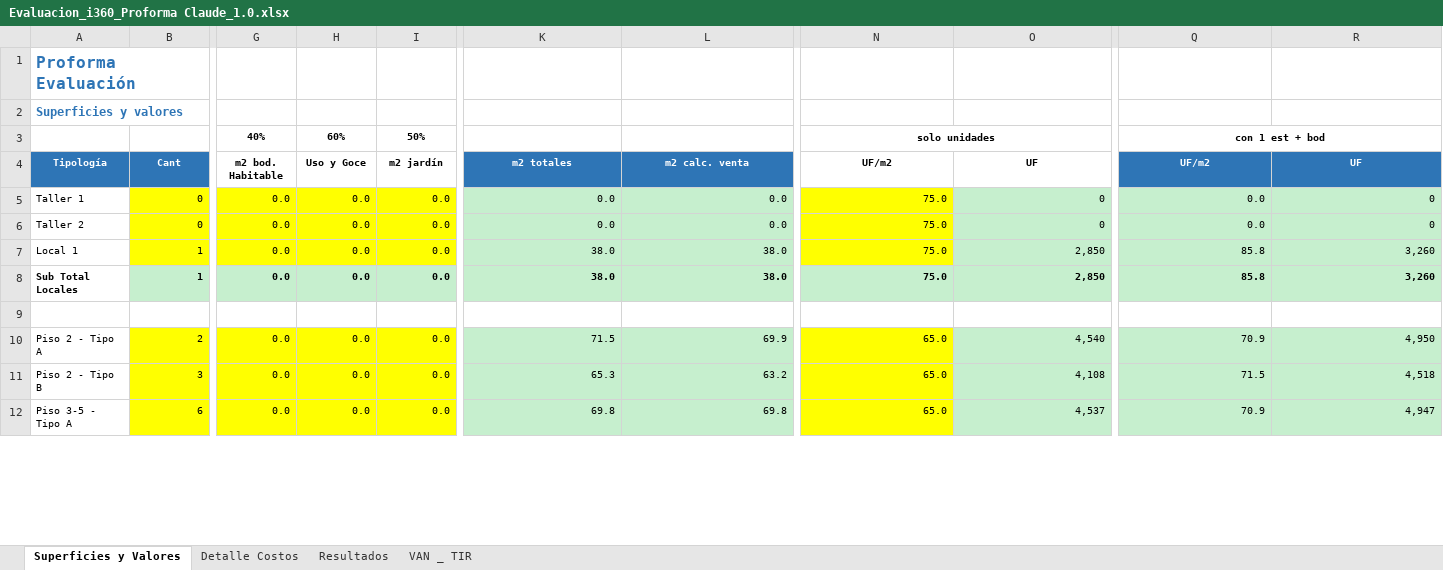
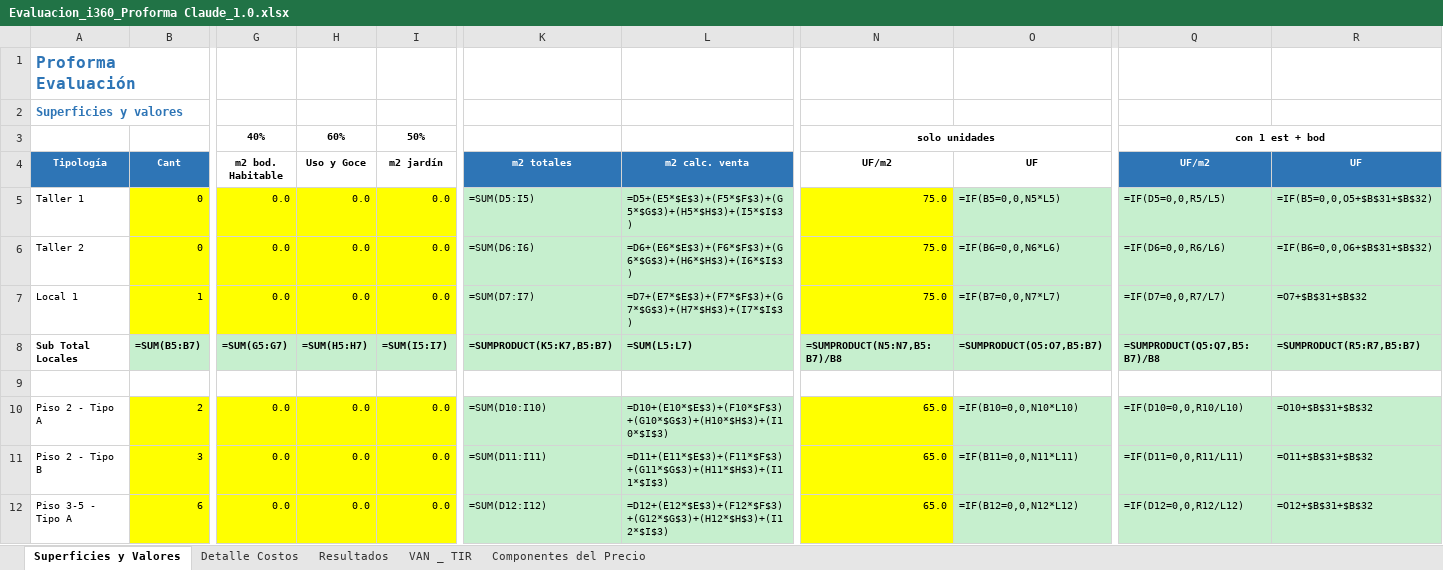
Before and after one commit to marcelobauza/Plataforma, an Excel workbook: Evaluacion_i360_Proforma Claude_1.0.xlsx, sheet Superficies y Valores, drawn as a sheet; only a part is shown, gaps mark what is left out; values as stored, in another font and other column widths than the file's, no borders; formulas without a stored value are shown as written; removed rows and columns are numbered as before the commit, all else as after; rows hold the shown columns only; the diff covers the shown part only; the diff names each change by its address in the sheet, - before the commit and + after, or states it on an @@ line.

```diff
--- a/Evaluacion_i360_Proforma Claude_1.0.xlsx (sheet Superficies y Valores)
+++ b/Evaluacion_i360_Proforma Claude_1.0.xlsx (sheet Superficies y Valores)
+sheet tab: Componentes del Precio
-K5 (m2 totales): 0.0
+K5 (m2 totales): =SUM(D5:I5)
-L5 (m2 calc. venta): 0.0
+L5 (m2 calc. venta): =D5+(E5*$E$3)+(F5*$F$3)+(G5*$G$3)+(H5*$H$3)+(I5*$I$3)
-O5 (UF): 0
+O5 (UF): =IF(B5=0,0,N5*L5)
-Q5 (UF/m2): 0.0
+Q5 (UF/m2): =IF(D5=0,0,R5/L5)
-R5 (UF): 0
+R5 (UF): =IF(B5=0,0,O5+$B$31+$B$32)
-K6 (m2 totales): 0.0
+K6 (m2 totales): =SUM(D6:I6)
-L6 (m2 calc. venta): 0.0
+L6 (m2 calc. venta): =D6+(E6*$E$3)+(F6*$F$3)+(G6*$G$3)+(H6*$H$3)+(I6*$I$3)
-O6 (UF): 0
+O6 (UF): =IF(B6=0,0,N6*L6)
-Q6 (UF/m2): 0.0
+Q6 (UF/m2): =IF(D6=0,0,R6/L6)
-R6 (UF): 0
+R6 (UF): =IF(B6=0,0,O6+$B$31+$B$32)
-K7 (m2 totales): 38.0
+K7 (m2 totales): =SUM(D7:I7)
-L7 (m2 calc. venta): 38.0
+L7 (m2 calc. venta): =D7+(E7*$E$3)+(F7*$F$3)+(G7*$G$3)+(H7*$H$3)+(I7*$I$3)
-O7 (UF): 2,850
+O7 (UF): =IF(B7=0,0,N7*L7)
-Q7 (UF/m2): 85.8
+Q7 (UF/m2): =IF(D7=0,0,R7/L7)
-R7 (UF): 3,260
+R7 (UF): =O7+$B$31+$B$32
-row 8: Sub Total Locales | 1 | 0.0 | 0.0 | 0.0 | 38.0 | 38.0 | 75.0 | 2,850 | 85.8 | 3,260
+row 8: Sub Total Locales | =SUM(B5:B7) | =SUM(G5:G7) | =SUM(H5:H7) | =SUM(I5:I7) | =SUMPRODUCT(K5:K7,B5:B7) | =SUM(L5:L7) | =SUMPRODUCT(N5:N7,B5:B7)/B8 | =SUMPRODUCT(O5:O7,B5:B7) | =SUMPRODUCT(Q5:Q7,B5:B7)/B8 | =SUMPRODUCT(R5:R7,B5:B7)
-K10 (m2 totales): 71.5
+K10 (m2 totales): =SUM(D10:I10)
-L10 (m2 calc. venta): 69.9
+L10 (m2 calc. venta): =D10+(E10*$E$3)+(F10*$F$3)+(G10*$G$3)+(H10*$H$3)+(I10*$I$3)
-O10 (UF): 4,540
+O10 (UF): =IF(B10=0,0,N10*L10)
-Q10 (UF/m2): 70.9
+Q10 (UF/m2): =IF(D10=0,0,R10/L10)
-R10 (UF): 4,950
+R10 (UF): =O10+$B$31+$B$32
-K11 (m2 totales): 65.3
+K11 (m2 totales): =SUM(D11:I11)
-L11 (m2 calc. venta): 63.2
+L11 (m2 calc. venta): =D11+(E11*$E$3)+(F11*$F$3)+(G11*$G$3)+(H11*$H$3)+(I11*$I$3)
-O11 (UF): 4,108
+O11 (UF): =IF(B11=0,0,N11*L11)
-Q11 (UF/m2): 71.5
+Q11 (UF/m2): =IF(D11=0,0,R11/L11)
-R11 (UF): 4,518
+R11 (UF): =O11+$B$31+$B$32
-K12 (m2 totales): 69.8
+K12 (m2 totales): =SUM(D12:I12)
-L12 (m2 calc. venta): 69.8
+L12 (m2 calc. venta): =D12+(E12*$E$3)+(F12*$F$3)+(G12*$G$3)+(H12*$H$3)+(I12*$I$3)
-O12 (UF): 4,537
+O12 (UF): =IF(B12=0,0,N12*L12)
-Q12 (UF/m2): 70.9
+Q12 (UF/m2): =IF(D12=0,0,R12/L12)
-R12 (UF): 4,947
+R12 (UF): =O12+$B$31+$B$32
```
Also changed, not shown: 3 added rows, 3 removed rows and 39 edited cells elsewhere in this sheet, sheet VAN _ TIR, sheet Detalle Costos, sheet Resultados, charts or pictures.
